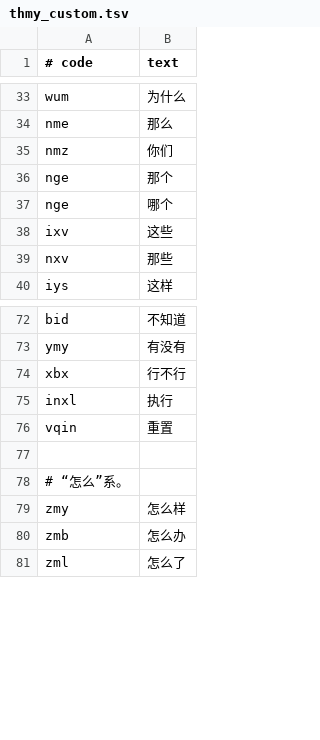
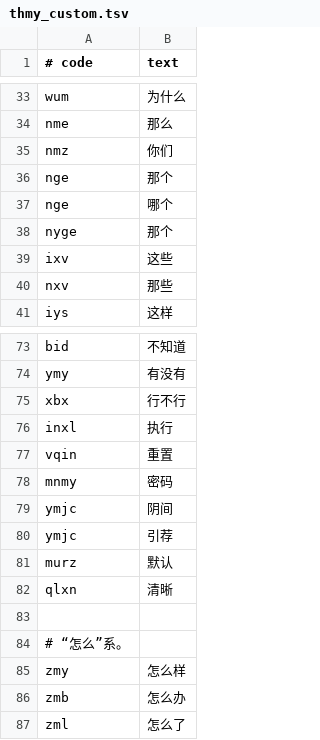
Before and after one commit to 77gc/thmy, a TSV file: data/thmy_custom.tsv, drawn as a sheet; only a part is shown, gaps mark what is left out; the diff names each change by its address in the sheet, - before the commit and + after, or states it on an @@ line.

```diff
--- a/data/thmy_custom.tsv
+++ b/data/thmy_custom.tsv
+row 38: nyge | 那个
+row 78: mnmy | 密码
+row 79: ymjc | 阴间
+row 80: ymjc | 引荐
+row 81: murz | 默认
+row 82: qlxn | 清晰
```
Also changed, not shown: 16 other files.
